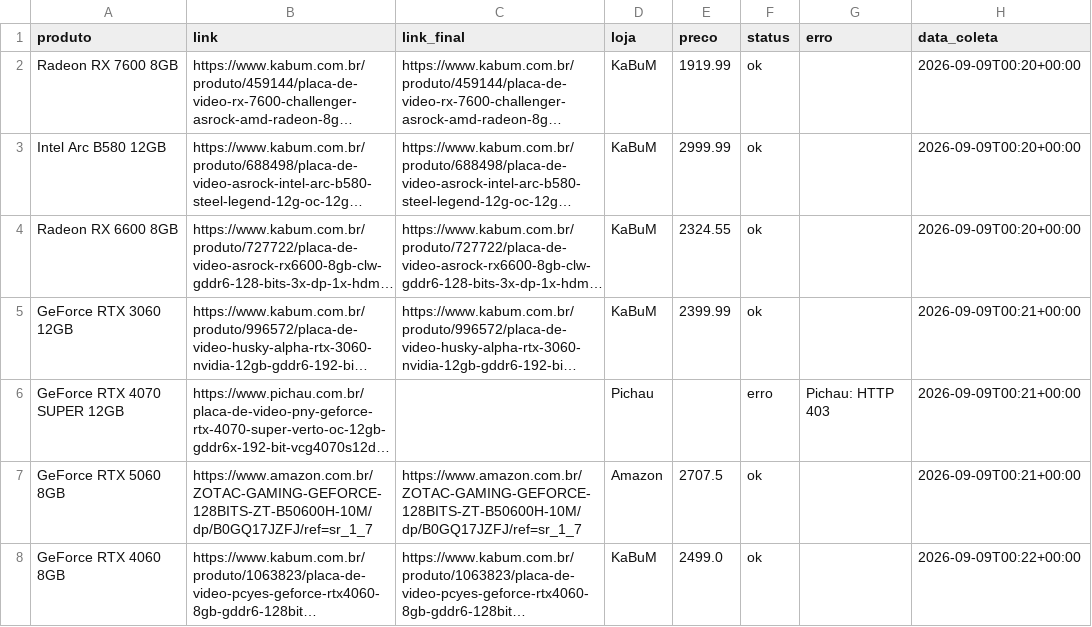
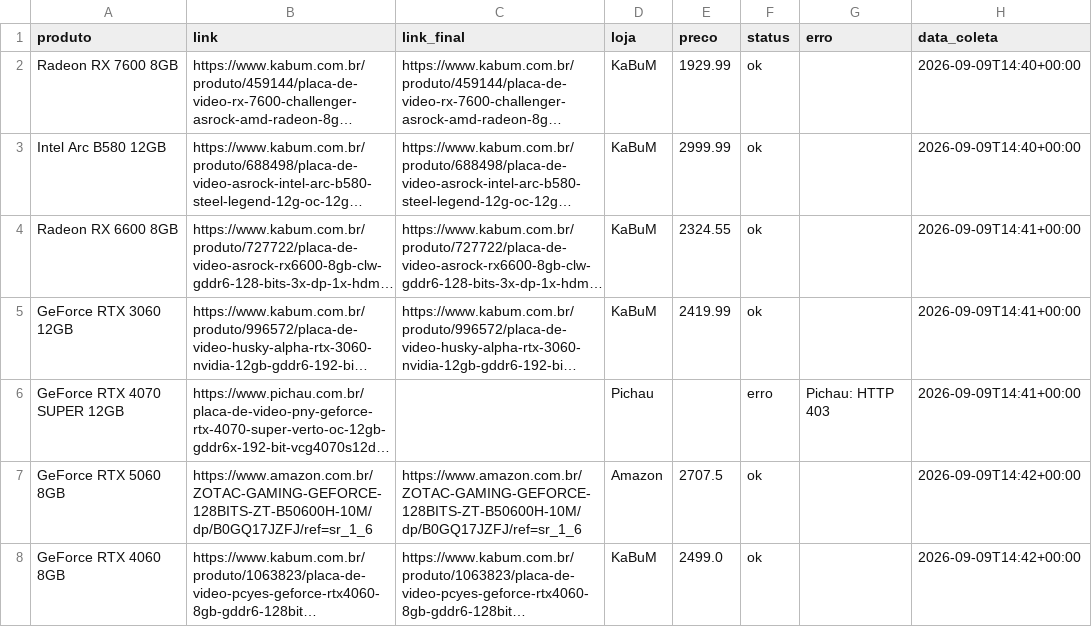
Before and after one commit to fabioconceicao22/radar-gpu-gamer-br, a CSV file: data/precos_coletados.csv, drawn as a sheet; long unchanged cells end in …; the diff names each change by its address in the sheet, - before the commit and + after, or states it on an @@ line.

```diff
--- a/data/precos_coletados.csv
+++ b/data/precos_coletados.csv
-E2 (preco): 1919.99
+E2 (preco): 1929.99
-H2:H3 (data_coleta): 2026-09-09T00:20+00:00
+H2:H3 (data_coleta): 2026-09-09T14:40+00:00
-H4 (data_coleta): 2026-09-09T00:20+00:00
+H4 (data_coleta): 2026-09-09T14:41+00:00
-E5 (preco): 2399.99
+E5 (preco): 2419.99
-H5:H6 (data_coleta): 2026-09-09T00:21+00:00
+H5:H6 (data_coleta): 2026-09-09T14:41+00:00
-B7 (link): https://www.amazon.com.br/ZOTAC-GAMING-GEFORCE-128BITS-ZT-B50600H-10M/dp/B0GQ17JZFJ/ref=sr_1_7
+B7 (link): https://www.amazon.com.br/ZOTAC-GAMING-GEFORCE-128BITS-ZT-B50600H-10M/dp/B0GQ17JZFJ/ref=sr_1_6
-C7 (link_final): https://www.amazon.com.br/ZOTAC-GAMING-GEFORCE-128BITS-ZT-B50600H-10M/dp/B0GQ17JZFJ/ref=sr_1_7
+C7 (link_final): https://www.amazon.com.br/ZOTAC-GAMING-GEFORCE-128BITS-ZT-B50600H-10M/dp/B0GQ17JZFJ/ref=sr_1_6
-H7 (data_coleta): 2026-09-09T00:21+00:00
+H7 (data_coleta): 2026-09-09T14:42+00:00
-H8 (data_coleta): 2026-09-09T00:22+00:00
+H8 (data_coleta): 2026-09-09T14:42+00:00
```
